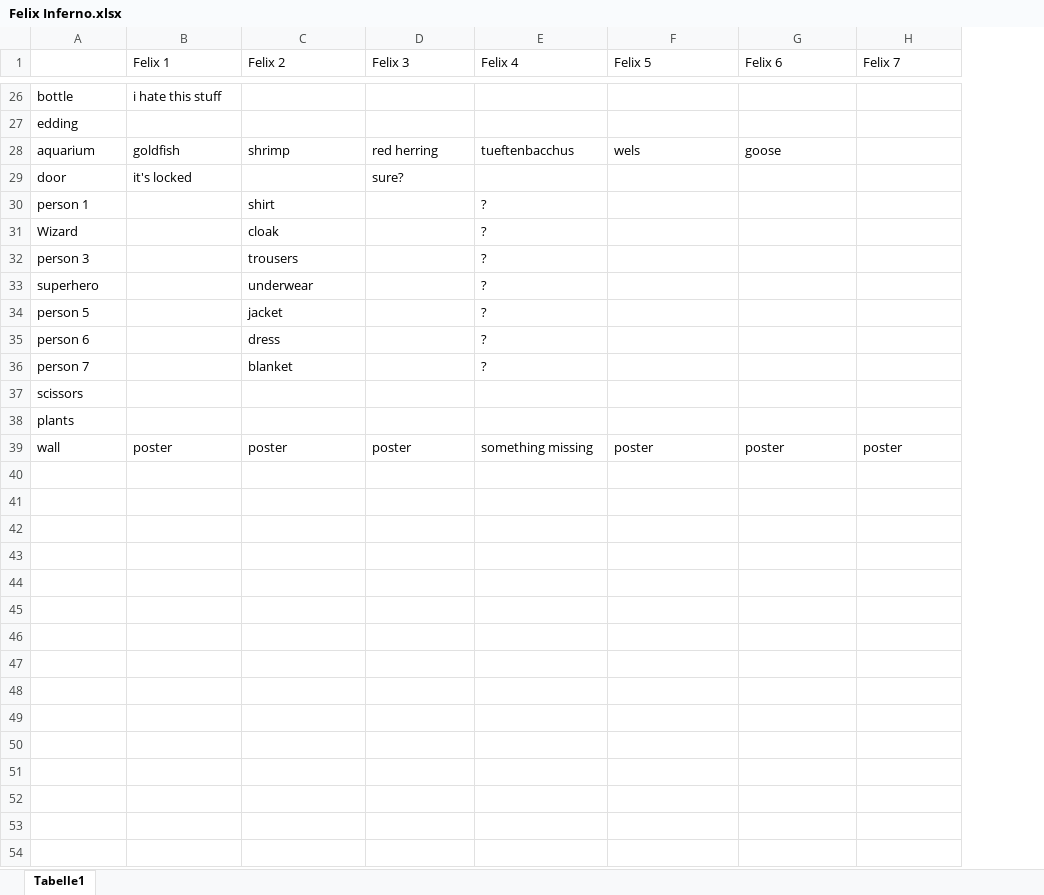
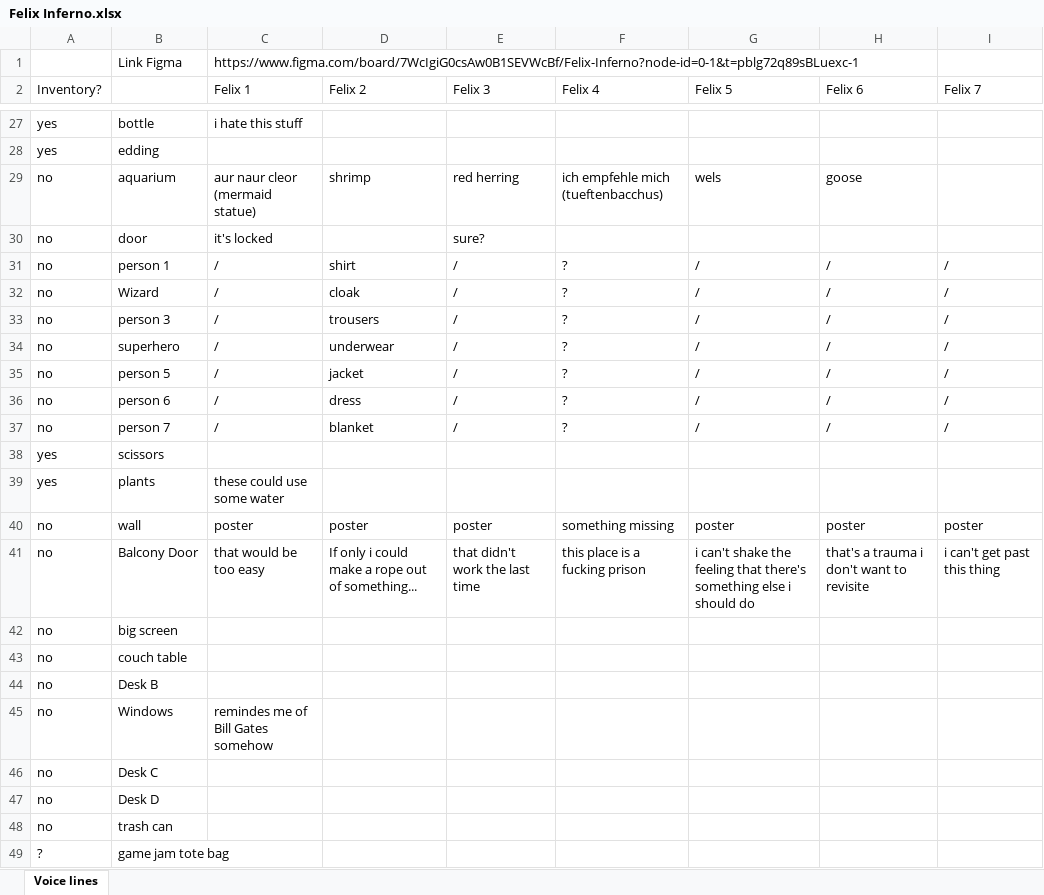
Before and after one commit to jakobbbb/felix-inferno, an Excel workbook: Assets/(No) Notes/Felix Inferno.xlsx, sheet Voice lines, drawn as a sheet; only a part is shown, gaps mark what is left out; values as stored, in another font and other column widths than the file's, no cell formats; addresses are those after the commit; the diff covers the shown part only; the diff names each change by its address in the sheet, - before the commit and + after, or states it on an @@ line.

Commit message:
update Inventory list
update Inventory list

```diff
--- a/Assets/(No) Notes/Felix Inferno.xlsx (sheet Voice lines)
+++ b/Assets/(No) Notes/Felix Inferno.xlsx (sheet Voice lines)
-sheet tab: Tabelle1
+sheet tab: Voice lines
+column A (Inventory?), rows 27-40: yes | yes | no | no | no | no | no | no | no | no | no | yes | yes | no
+row 1:  | Link Figma | https://www.figma.com/board/7WcIgiG0csAw0B1SEVWcBf/Felix-Inferno?node-id=0-1&t=pblg72q89sBLuexc-1
-C29 (Felix 1): goldfish
+C29 (Felix 1): aur naur cleor (mermaid statue)
-F29 (Felix 4): tueftenbacchus
+F29 (Felix 4): ich empfehle mich (tueftenbacchus)
-C31:C37 (Felix 1): (empty)
+C31:C37 (Felix 1): /
-E31:E37 (Felix 3): (empty)
+E31:E37 (Felix 3): /
-G31:G37 (Felix 5): (empty)
+G31:G37 (Felix 5): /
-H31:H37 (Felix 6): (empty)
+H31:H37 (Felix 6): /
-I31:I37 (Felix 7): (empty)
+I31:I37 (Felix 7): /
-C39 (Felix 1): (empty)
+C39 (Felix 1): these could use some water
+row 41: no | Balcony Door | that would be too easy | If only i could make a rope out of something... | that didn't work the last time | this place is a fucking prison | i can't shake the feeling that there's something else i should do | that's a trauma i don't want to revisite | i can't get past this thing
+row 42: no | big screen
+row 43: no | couch table
+row 44: no | Desk B
+row 45: no | Windows | remindes me of Bill Gates somehow
+row 46: no | Desk C
+row 47: no | Desk D
+row 48: no | trash can
+row 49: ? | game jam tote bag
```
Also changed, not shown: 1 added row, 1 removed row and 2 edited cells elsewhere in this sheet, cell formats, 1 other file.
